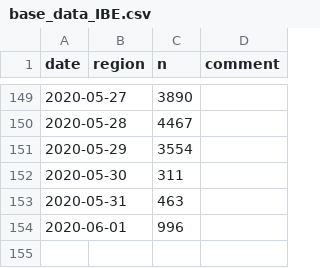
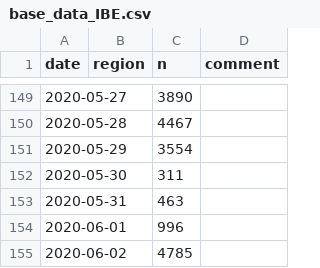
Before and after one commit to bildungsplanungZH/covid19_edu_mindsteps, a CSV file: base_data_IBE.csv, drawn as a sheet; only a part is shown, gaps mark what is left out; the diff names each change by its address in the sheet, - before the commit and + after, or states it on an @@ line.

Commit message:
Update base_data_IBE.csv

```diff
--- a/base_data_IBE.csv
+++ b/base_data_IBE.csv
+row 155: 2020-06-02 |  | 4785
```
